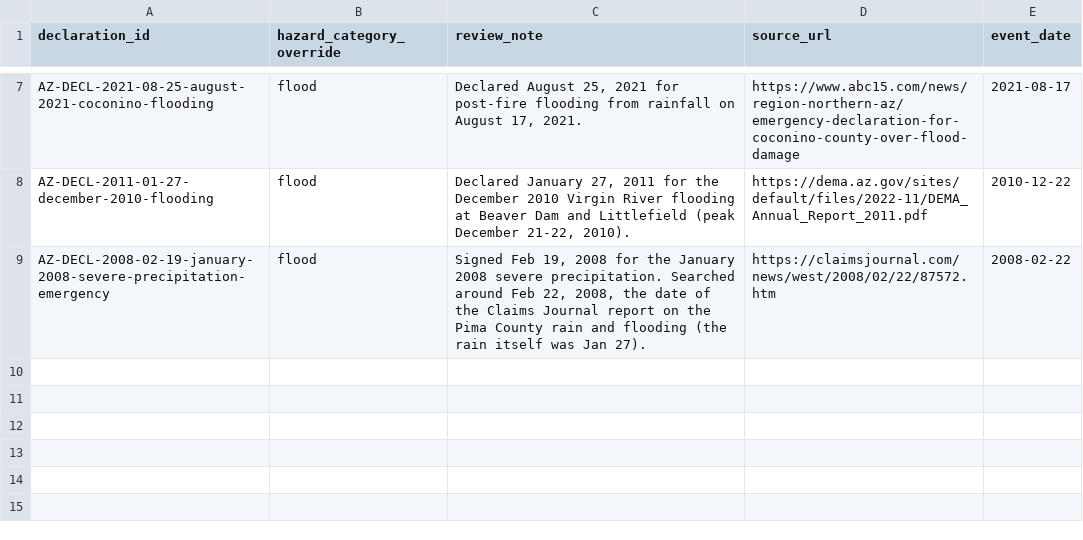
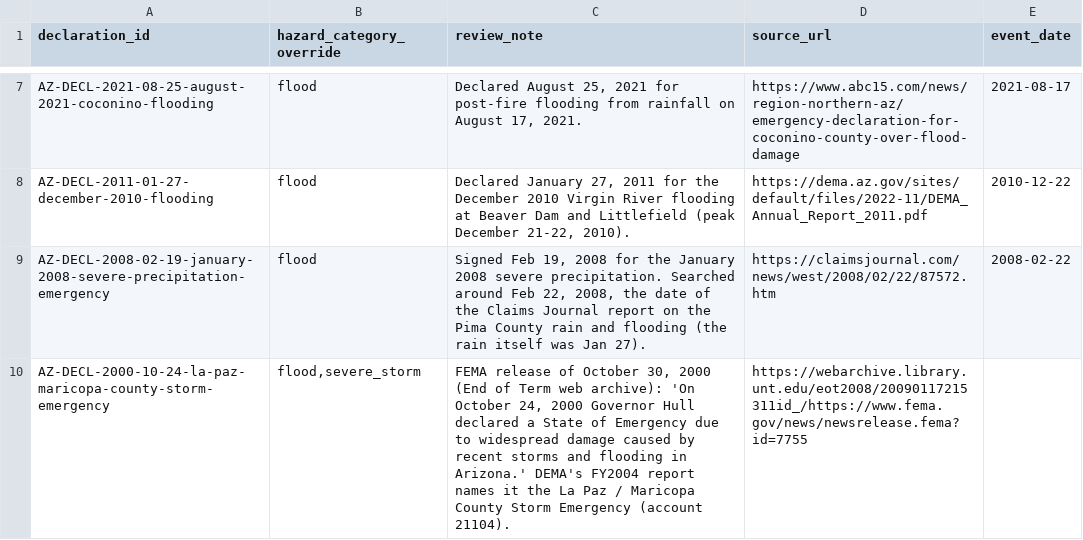
Before and after one commit to Phenom1881/disaster-data, a CSV file: plus/arizona/hazard_overrides.csv, drawn as a sheet; only a part is shown, gaps mark what is left out; the diff names each change by its address in the sheet, - before the commit and + after, or states it on an @@ line.

```diff
--- a/plus/arizona/hazard_overrides.csv
+++ b/plus/arizona/hazard_overrides.csv
+row 10: AZ-DECL-2000-10-24-la-paz-maricopa-county-storm-emergency | flood,severe_storm | FEMA release of October 30, 2000 (End of Term web archive): 'On October 24, 2000 Governor Hull declared a State of Emergency due to widespread damage caused by recent storms and flooding in Arizona.' DEMA's FY2004 report names it the La Paz / Maricopa County Storm Emergency (account 21104). | https://webarchive.library.unt.edu/eot2008/20090117215311id_/https://www.fema.gov/news/newsrelease.fema?id=7755
```
Also changed, not shown: plus/arizona/manual_declarations.csv, 3 other files.
